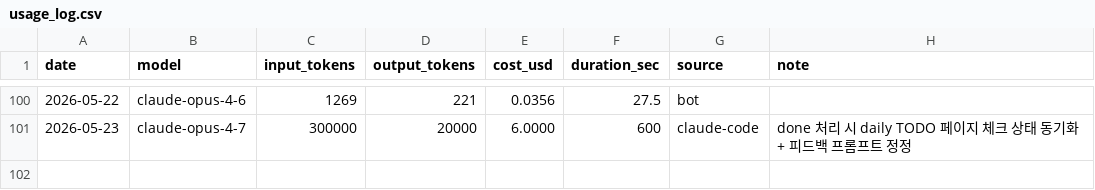
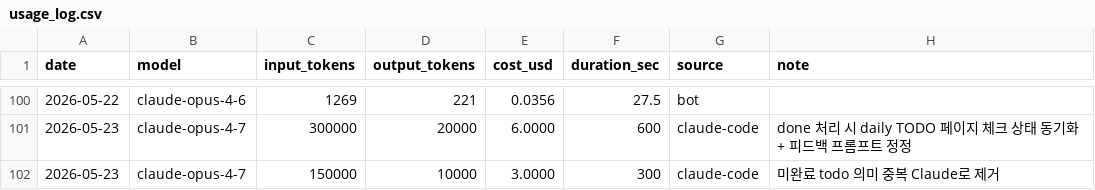
Before and after one commit to yeonwooz/haru-bot, a CSV file: usage_log.csv, drawn as a sheet; only a part is shown, gaps mark what is left out; the diff names each change by its address in the sheet, - before the commit and + after, or states it on an @@ line.

Commit message:
미완료 todo 의미 중복 Claude로 제거
- dedupe_tasks(items, model): summarizer.py에 추가. 어미/포함 관계는 같은 항목,
  구체 대상 다르면 별개로 판단해 JSON 배열로 반환.
- 응답이 입력의 부분집합 아니면 거부 (재작성/환각 방지), 모든 실패는 silent→원본 반환
- main.py에서 기존 _dedupe() 완전일치 제거 직후 호출. uncompleted_tasks 자체를
  갱신하므로 일기 페이지·텔레그램 키보드 양쪽에 반영
- dedupe usage를 summarizer usage에 누적

```diff
--- a/usage_log.csv
+++ b/usage_log.csv
+row 102: 2026-05-23 | claude-opus-4-7 | 150000 | 10000 | 3.0000 | 300 | claude-code | 미완료 todo 의미 중복 Claude로 제거
```
Also changed, not shown: 3 other files.
